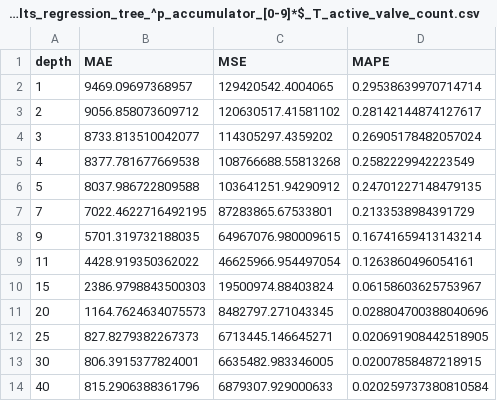
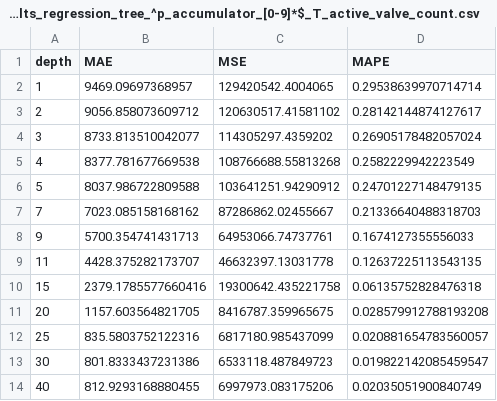
Before and after one commit to ITizian/flowcean, a CSV file: examples/automatic_lashing_platform/results/results_regression_tree_^p_accumulator_[0-9]*$_T_active_valve_count.csv, drawn as a sheet.

```diff
--- a/examples/automatic_lashing_platform/results/results_regression_tree_^p_accumulator_[0-9]*$_T_active_valve_count.csv
+++ b/examples/automatic_lashing_platform/results/results_regression_tree_^p_accumulator_[0-9]*$_T_active_valve_count.csv
@@ -6,9 +6,9 @@ depth,MAE,MSE,MAPE
 5,8037.986722809588,103641251.94290912,0.24701227148479135
-7,7022.4622716492195,87283865.67533801,0.2133538984391729
-9,5701.319732188035,64967076.980009615,0.16741659413143214
-11,4428.919350362022,46625966.954497054,0.1263860496054161
-15,2386.9798843500303,19500974.88403824,0.06158603625753967
-20,1164.7624634075573,8482797.271043345,0.028804700388040696
-25,827.8279382267373,6713445.146645271,0.020691908442518905
-30,806.3915377824001,6635482.983346005,0.02007858487218915
-40,815.2906388361796,6879307.929000633,0.020259737380810584
+7,7023.085158168162,87286862.02455667,0.21336640488318703
+9,5700.354741431713,64953066.74737761,0.1674127355556033
+11,4428.375282173707,46632397.13031778,0.12637225113543135
+15,2379.1785577660416,19300642.435221758,0.06135752828476318
+20,1157.603564821705,8416787.359965675,0.028579912788193208
+25,835.5803752122316,6817180.985437099,0.020881654783560057
+30,801.8333437231386,6533118.487849723,0.019822142085459547
+40,812.9293168880455,6997973.083175206,0.02035051900840749
```
Also changed, not shown: examples/automatic_lashing_platform/results/results_regression_tree.csv, examples/automatic_lashing_platform/results/results_regression_tree_^p_accumulator_[0-9]*$.csv, 6 other files.
